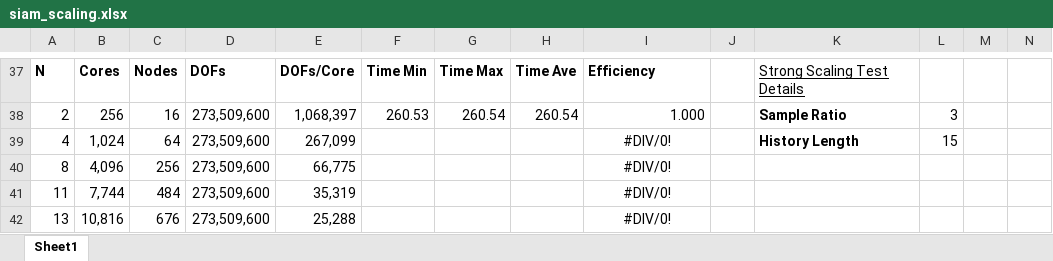
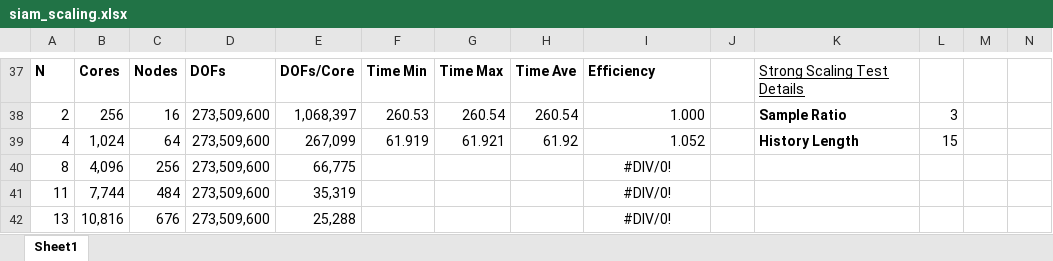
Before and after one commit to ORNL-CEES/MCREX, an Excel workbook: doc/siam_cse_2015/data/siam_scaling.xlsx, sheet Sheet1, drawn as a sheet; only a part is shown, gaps mark what is left out; values as stored, in another font and other column widths than the file's, no borders; the diff names each change by its address in the sheet, - before the commit and + after, or states it on an @@ line.

Commit message:
updating strong scaling data and loop figure for siam talk

```diff
--- a/doc/siam_cse_2015/data/siam_scaling.xlsx (sheet Sheet1)
+++ b/doc/siam_cse_2015/data/siam_scaling.xlsx (sheet Sheet1)
-F39: (empty)
+F39: 61.919
-G39: (empty)
+G39: 61.921
-H39: (empty)
+H39: 61.92
-I39: #DIV/0!
+I39: 1.052
-I39 alignment: center
+I39 alignment: right
```
Also changed, not shown: 7 other files.
